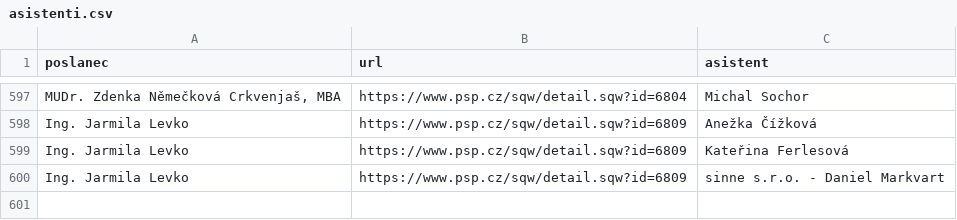
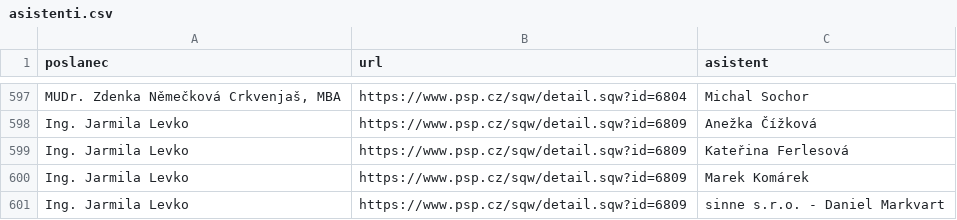
Before and after one commit to kokes/psp-asistenti, a CSV file: asistenti.csv, drawn as a sheet; only a part is shown, gaps mark what is left out; the diff names each change by its address in the sheet, - before the commit and + after, or states it on an @@ line.

```diff
--- a/asistenti.csv
+++ b/asistenti.csv
+row 600: Ing. Jarmila Levko | https://www.psp.cz/sqw/detail.sqw?id=6809 | Marek Komárek
```
Also changed, not shown: 1 other file.
